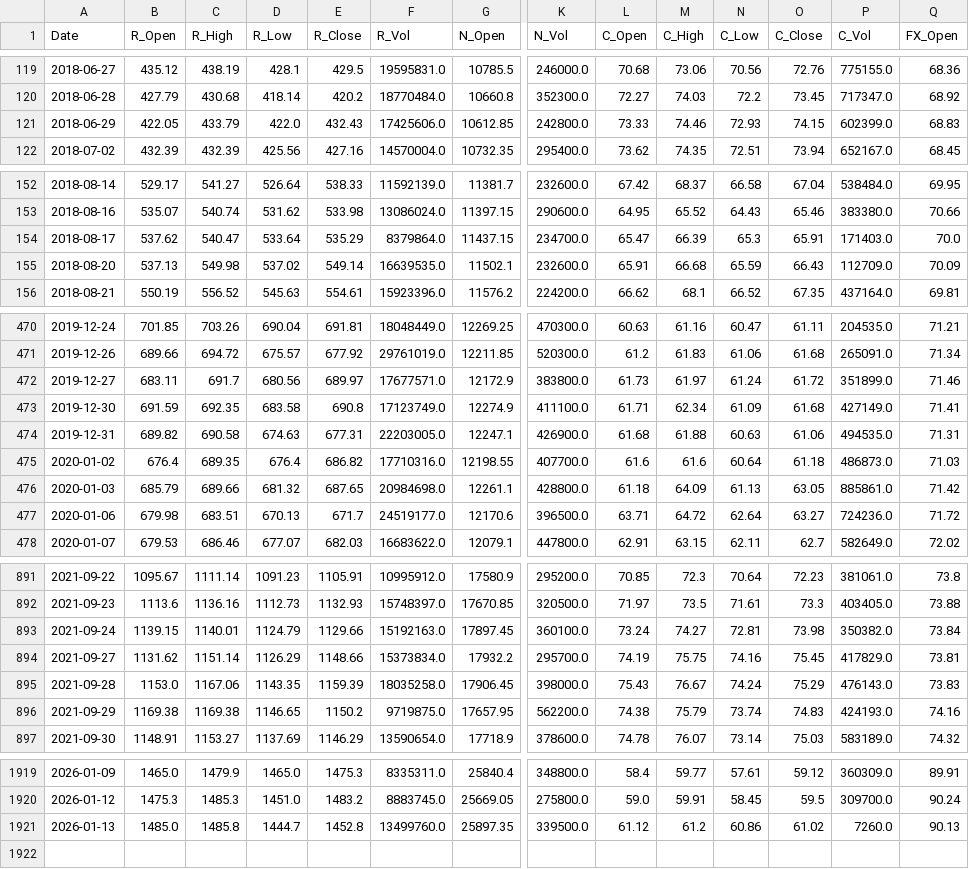
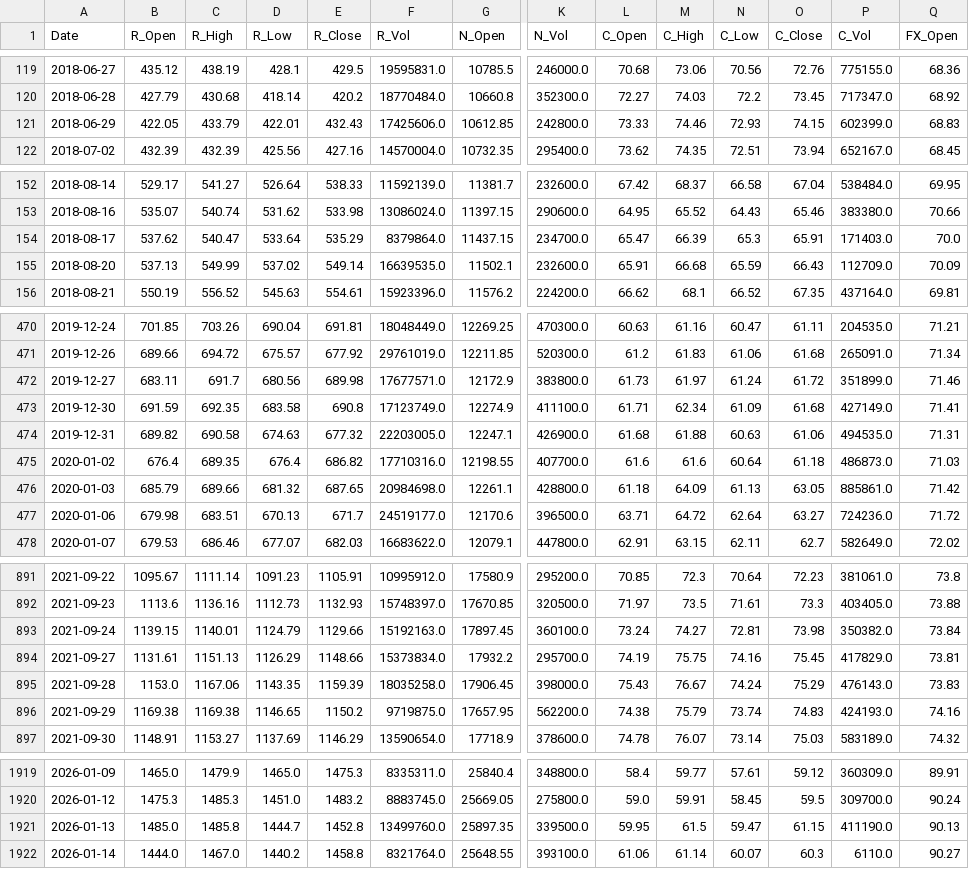
Before and after one commit to AJ-F98/Reliance-Stock-Predictor-v2, a CSV file: reliance_raw_2018_today.csv, drawn as a sheet; only a part is shown, gaps mark what is left out; rows hold the shown columns only; the diff covers the shown part only; the diff names each change by its address in the sheet, - before the commit and + after, or states it on an @@ line.

```diff
--- a/reliance_raw_2018_today.csv
+++ b/reliance_raw_2018_today.csv
-D121 (R_Low): 422.0
+D121 (R_Low): 422.01
-C155 (R_High): 549.98
+C155 (R_High): 549.99
-E472 (R_Close): 689.97
+E472 (R_Close): 689.98
-E474 (R_Close): 677.31
+E474 (R_Close): 677.32
-B894 (R_Open): 1131.62
+B894 (R_Open): 1131.61
-C894 (R_High): 1151.14
+C894 (R_High): 1151.13
-L1921 (C_Open): 61.12
+L1921 (C_Open): 59.95
-M1921 (C_High): 61.2
+M1921 (C_High): 61.5
-N1921 (C_Low): 60.86
+N1921 (C_Low): 59.47
-O1921 (C_Close): 61.02
+O1921 (C_Close): 61.15
-P1921 (C_Vol): 7260.0
+P1921 (C_Vol): 411190.0
+row 1922: 2026-01-14 | 1444.0 | 1467.0 | 1440.2 | 1458.8 | 8321764.0 | 25648.55 | 393100.0 | 61.06 | 61.14 | 60.07 | 60.3 | 6110.0 | 90.27
```
Also changed, not shown: 14 edited cells elsewhere in this file, 4 other files.
